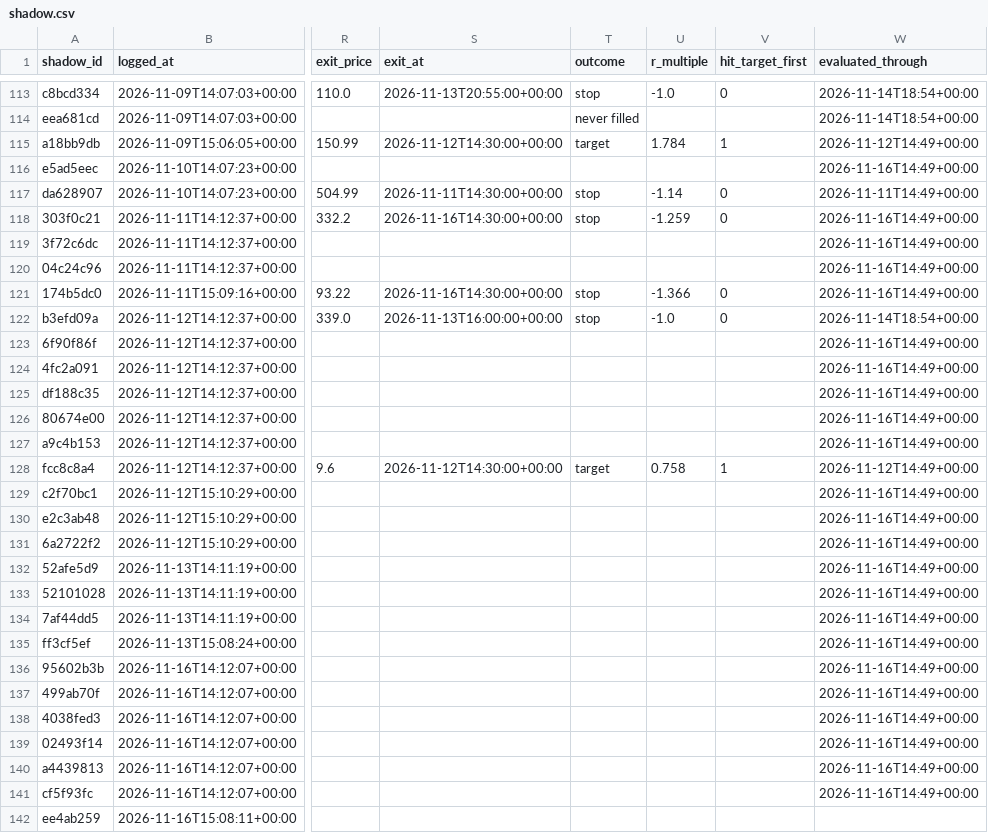
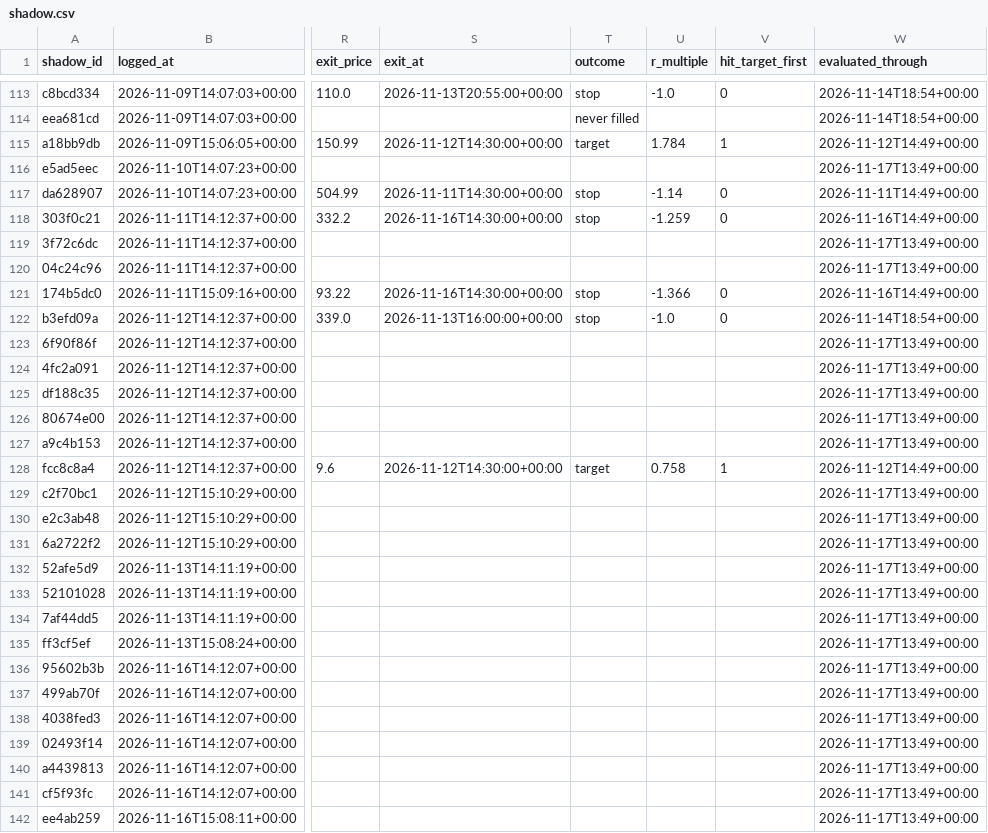
Before and after one commit to ConnorHampstead/claude-portfolio, a CSV file: shadow.csv, drawn as a sheet; only a part is shown, gaps mark what is left out; the diff covers the shown part only; the diff names each change by its address in the sheet, - before the commit and + after, or states it on an @@ line.

```diff
--- a/shadow.csv
+++ b/shadow.csv
-W116 (evaluated_through): 2026-11-16T14:49+00:00
+W116 (evaluated_through): 2026-11-17T13:49+00:00
-W119:W120 (evaluated_through): 2026-11-16T14:49+00:00
+W119:W120 (evaluated_through): 2026-11-17T13:49+00:00
-W123:W127 (evaluated_through): 2026-11-16T14:49+00:00
+W123:W127 (evaluated_through): 2026-11-17T13:49+00:00
-W129:W141 (evaluated_through): 2026-11-16T14:49+00:00
+W129:W141 (evaluated_through): 2026-11-17T13:49+00:00
-W142 (evaluated_through): (empty)
+W142 (evaluated_through): 2026-11-17T13:49+00:00
```
Also changed, not shown: 3 added rows and 2 edited cells elsewhere in this file, journal.csv, state/equity.csv, 12 other files.
